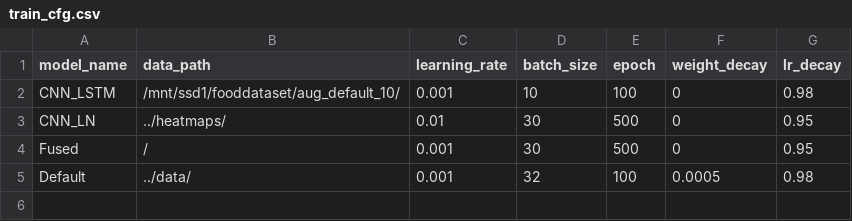
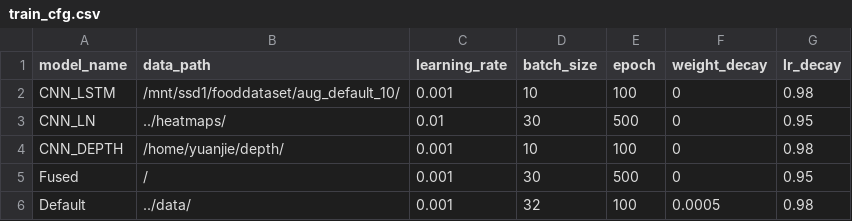
Before and after one commit to yuanjiechen/FHAR, a CSV file: train_cfg.csv, drawn as a sheet; the diff names each change by its address in the sheet, - before the commit and + after, or states it on an @@ line.

```diff
--- a/train_cfg.csv
+++ b/train_cfg.csv
+row 4: CNN_DEPTH | /home/yuanjie/depth/ | 0.001 | 10 | 100 | 0 | 0.98
```
Also changed, not shown: 5 other files.
